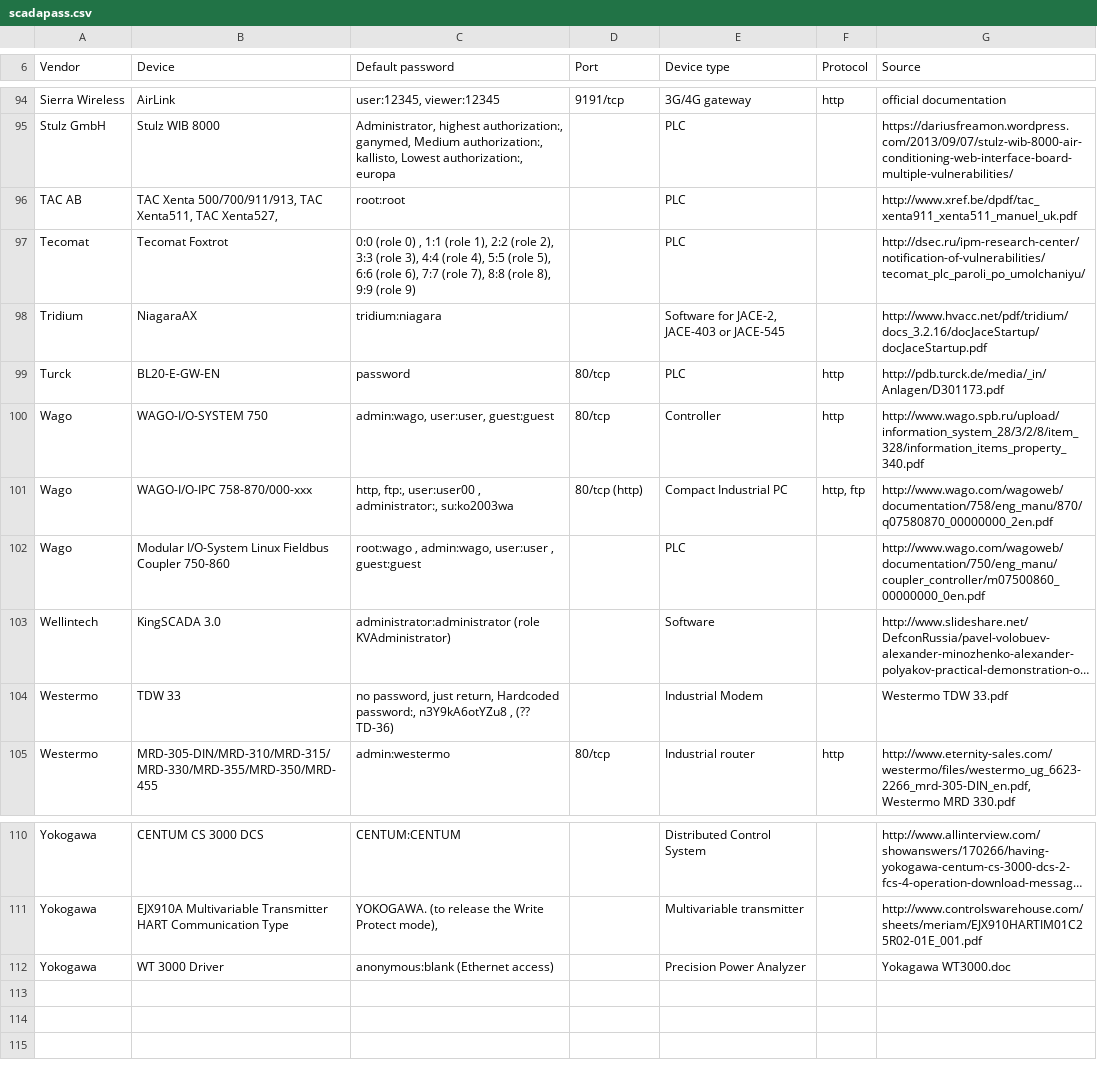
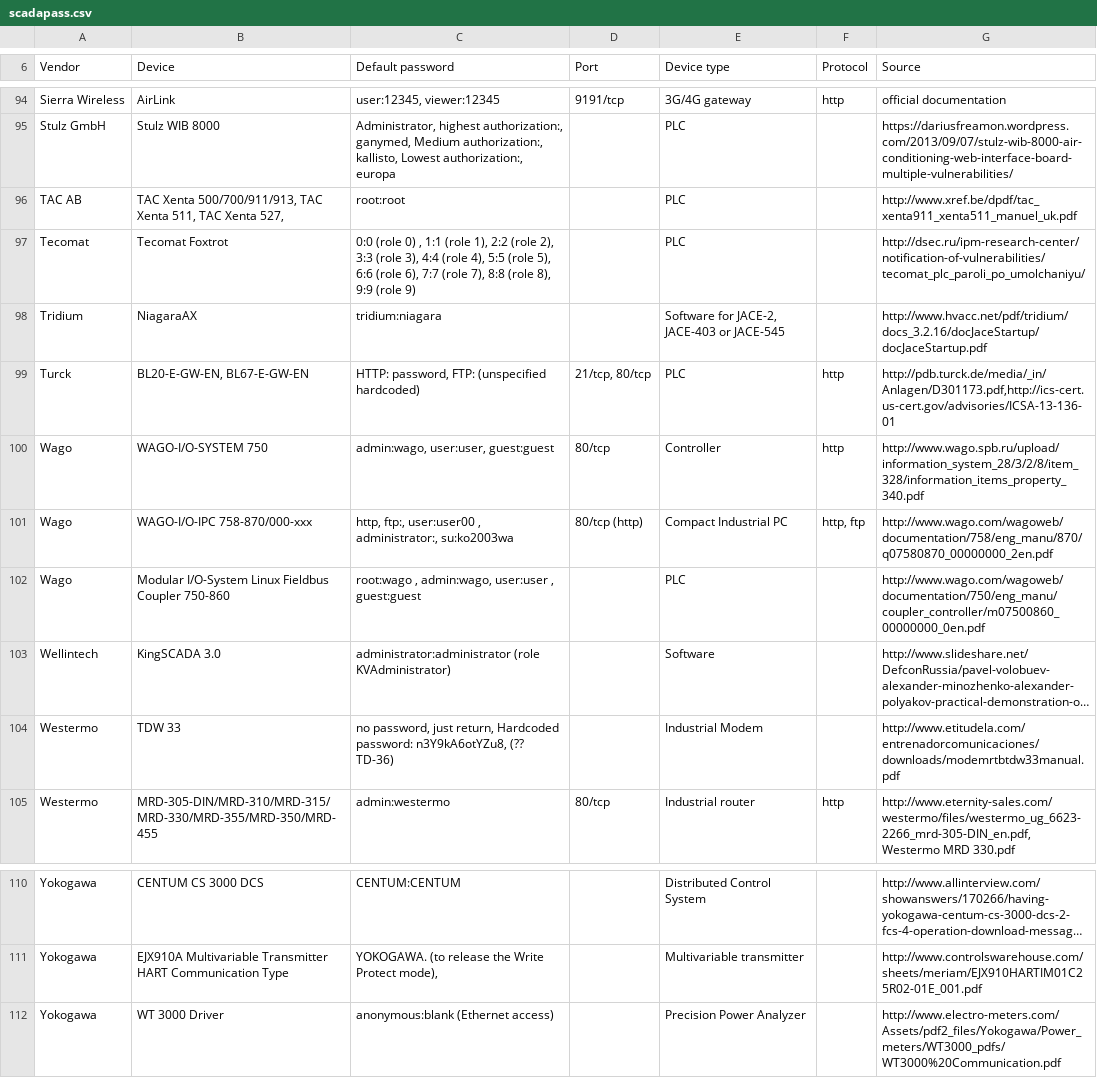
Before and after one commit to scadastrangelove/SCADAPASS, a CSV file: scadapass.csv, drawn as a sheet; only a part is shown, gaps mark what is left out; long unchanged cells end in …; the diff names each change by its address in the sheet, - before the commit and + after, or states it on an @@ line.

Commit message:
TAC AB, TURCK, Westermo, Yokogawa fix-ups
TAC: whitespace
TURCK: add model, add service, add port, add reference
Westermo: add real ref for TDW 33, formatting
Yokogawa: add real ref for WT 3000, white space

```diff
--- a/scadapass.csv
+++ b/scadapass.csv
-B96 (Device): …500/700/911/913, TAC Xenta511, TAC Xenta527,
+B96 (Device): …500/700/911/913, TAC Xenta 511, TAC Xenta 527,
-B99 (Device): BL20-E-GW-EN
+B99 (Device): BL20-E-GW-EN, BL67-E-GW-EN
-C99 (Default password): password
+C99 (Default password): HTTP: password, FTP: (unspecified hardcoded)
-D99 (Port): 80/tcp
+D99 (Port): 21/tcp, 80/tcp
-G99 (Source): http://pdb.turck.de/media/_in/Anlagen/D301173.pdf
+G99 (Source): http://pdb.turck.de/media/_in/Anlagen/D301173.pdf,http://ics-cert.us-cert.gov/advisories/ICSA-13-136-01
-C104 (Default password): …return, Hardcoded password:, n3Y9kA6otYZu8 , (?? TD-36)
+C104 (Default password): …return, Hardcoded password: n3Y9kA6otYZu8, (?? TD-36)
-G104 (Source): Westermo TDW 33.pdf
+G104 (Source): http://www.etitudela.com/entrenadorcomunicaciones/downloads/modemrtbtdw33manual.pdf
-G112 (Source): Yokagawa WT3000.doc
+G112 (Source): http://www.electro-meters.com/Assets/pdf2_files/Yokogawa/Power_meters/WT3000_pdfs/WT3000%20Communication.pdf
```
